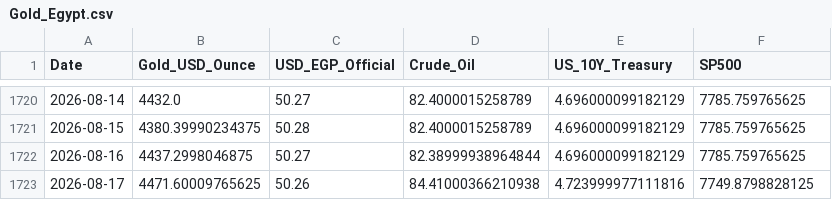
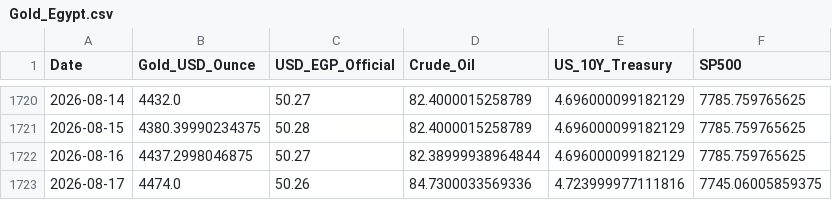
Before and after one commit to MahmoudShamoun/DEPI-Graduation-Project, a CSV file: 02_Dataset/Gold_Egypt.csv, drawn as a sheet; only a part is shown, gaps mark what is left out.

```diff
--- a/02_Dataset/Gold_Egypt.csv
+++ b/02_Dataset/Gold_Egypt.csv
@@ -1722,2 +1722,2 @@ Date,Gold_USD_Ounce,USD_EGP_Official,Crude_Oil,US_10Y_Treasury,SP500
 2026-08-16,4437.2998046875,50.27,82.38999938964844,4.696000099182129,7785.759765625
-2026-08-17,4471.60009765625,50.26,84.41000366210938,4.723999977111816,7749.8798828125
+2026-08-17,4474.0,50.26,84.7300033569336,4.723999977111816,7745.06005859375
```
Also changed, not shown: 2 other files.
